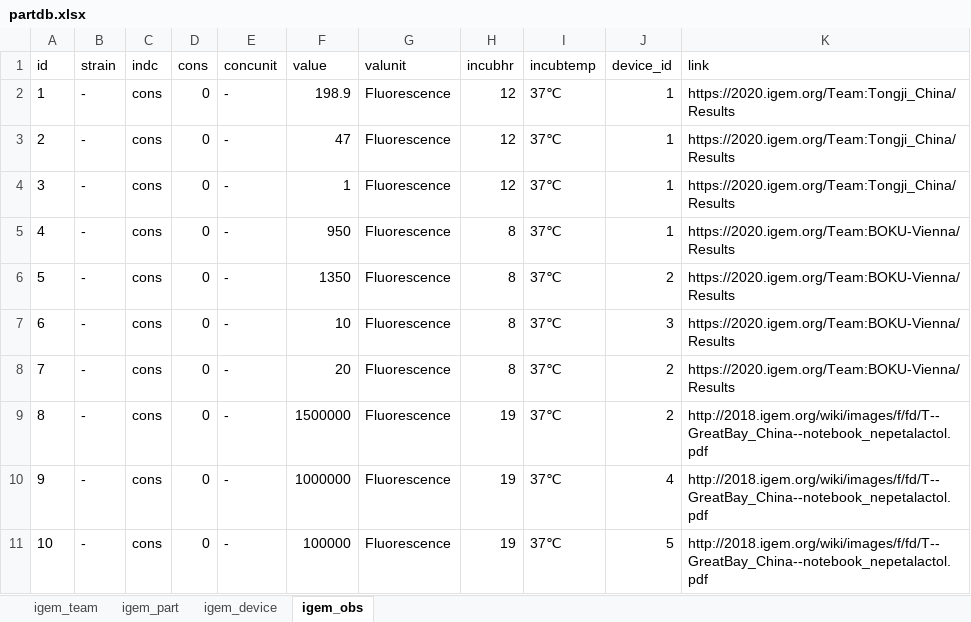
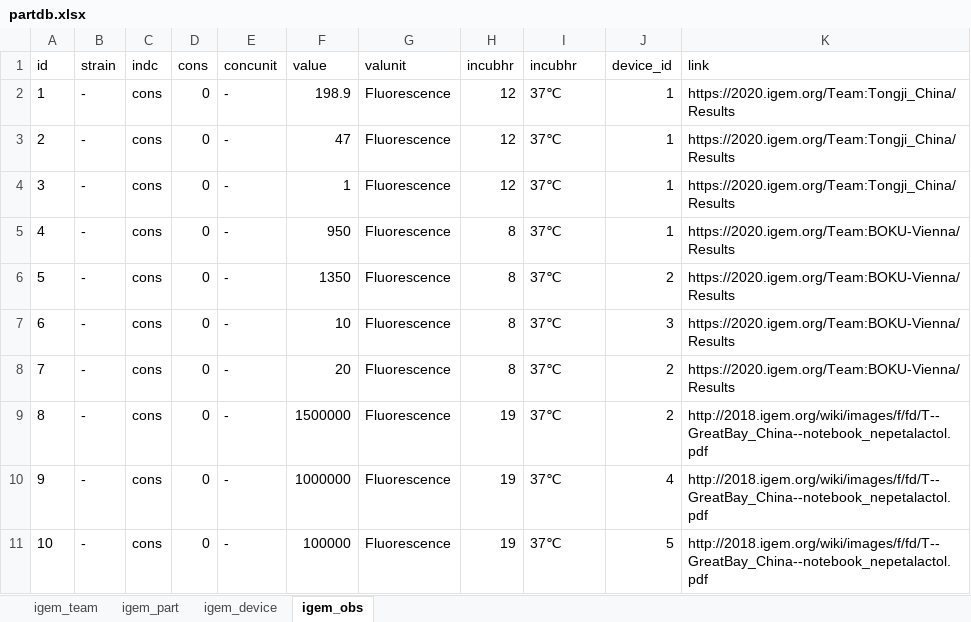
Before and after one commit to seokjin-oh/researcheweb, an Excel workbook: download/partdb.xlsx, sheet igem_obs, drawn as a sheet; values as stored, in another font and other column widths than the file's, no borders; the diff names each change by its address in the sheet, - before the commit and + after, or states it on an @@ line.

Commit message:
update

```diff
--- a/download/partdb.xlsx (sheet igem_obs)
+++ b/download/partdb.xlsx (sheet igem_obs)
-I1: incubtemp
+I1: incubhr
```
Also changed, not shown: sheet igem_part.
